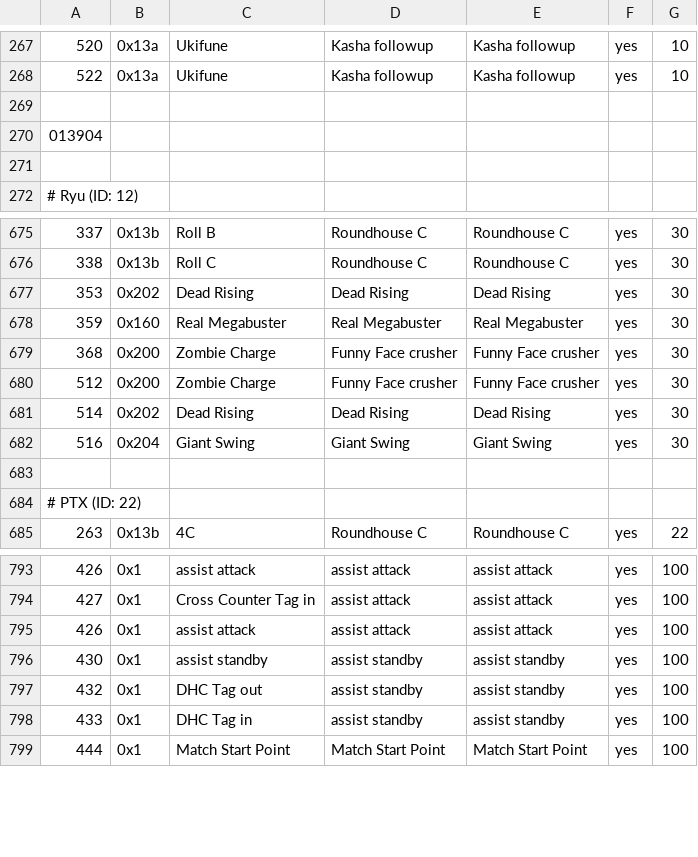
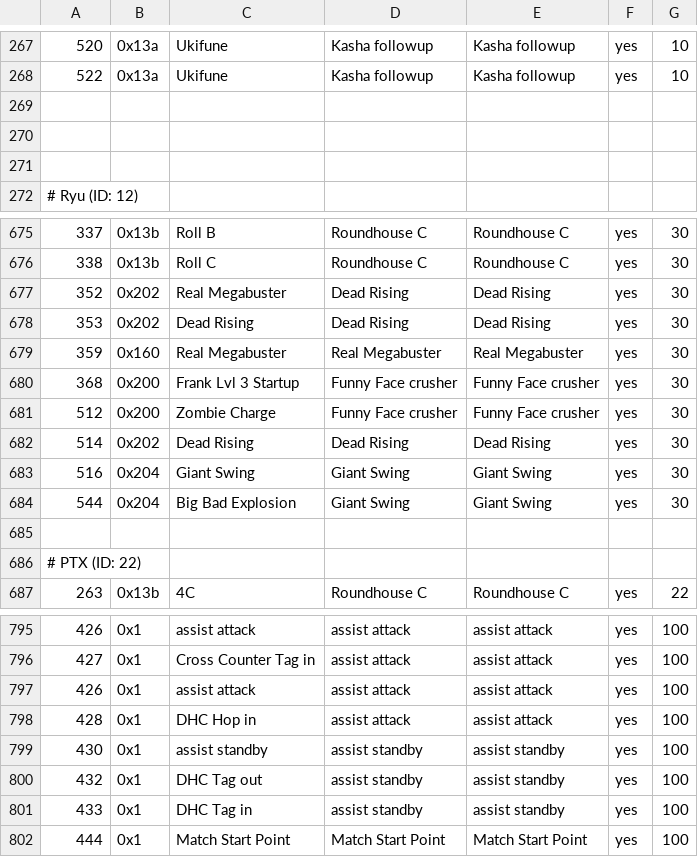
Before and after one commit to cce2955/TvCGUI-Main, a CSV file: tdp-modules/move_id_map_charagnostic.csv, drawn as a sheet; only a part is shown, gaps mark what is left out.

Commit message:
Frank west edge case

```diff
--- a/tdp-modules/move_id_map_charagnostic.csv
+++ b/tdp-modules/move_id_map_charagnostic.csv
@@ -269,3 +269,3 @@
 
-013904
+
 
@@ -676,5 +676,6 @@
 338,0x13b,Roll C,Roundhouse C,Roundhouse C,yes,30
+352,0x202,Real Megabuster,Dead Rising,Dead Rising,yes,30
 353,0x202,Dead Rising,Dead Rising,Dead Rising,yes,30
 359,0x160,Real Megabuster,Real Megabuster,Real Megabuster,yes,30
-368,0x200,Zombie Charge,Funny Face crusher,Funny Face crusher,yes,30
+368,0x200,Frank Lvl 3 Startup,Funny Face crusher,Funny Face crusher,yes,30
 512,0x200,Zombie Charge,Funny Face crusher,Funny Face crusher,yes,30
@@ -682,2 +683,3 @@
 516,0x204,Giant Swing,Giant Swing,Giant Swing,yes,30
+544,0x204,Big Bad Explosion,Giant Swing,Giant Swing,yes,30
 
@@ -795,2 +797,3 @@
 426,0x1,assist attack,assist attack,assist attack,yes,100
+428,0x1,DHC Hop in,assist attack,assist attack,yes,100
 430,0x1,assist standby,assist standby,assist standby,yes,100
```
